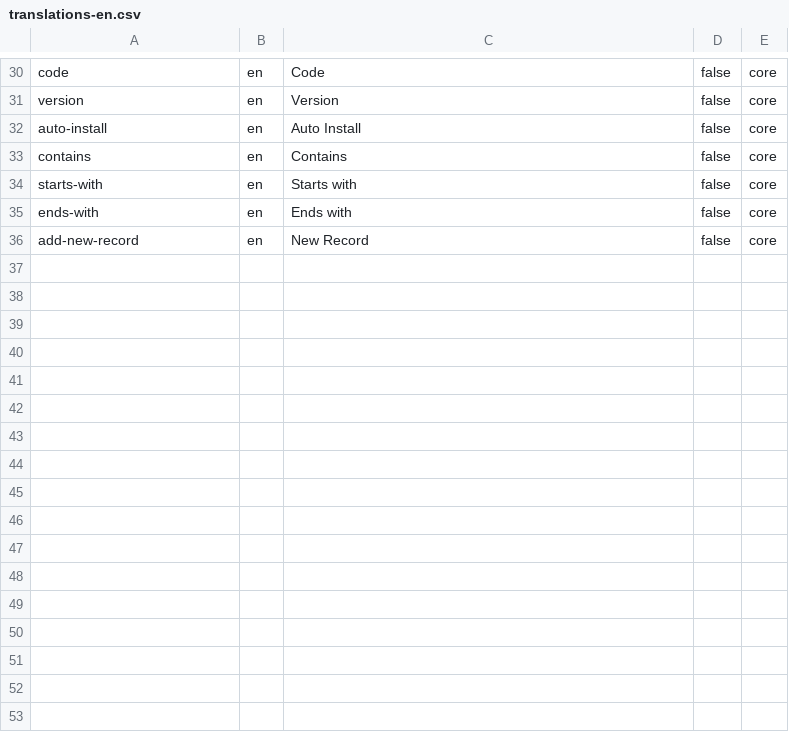
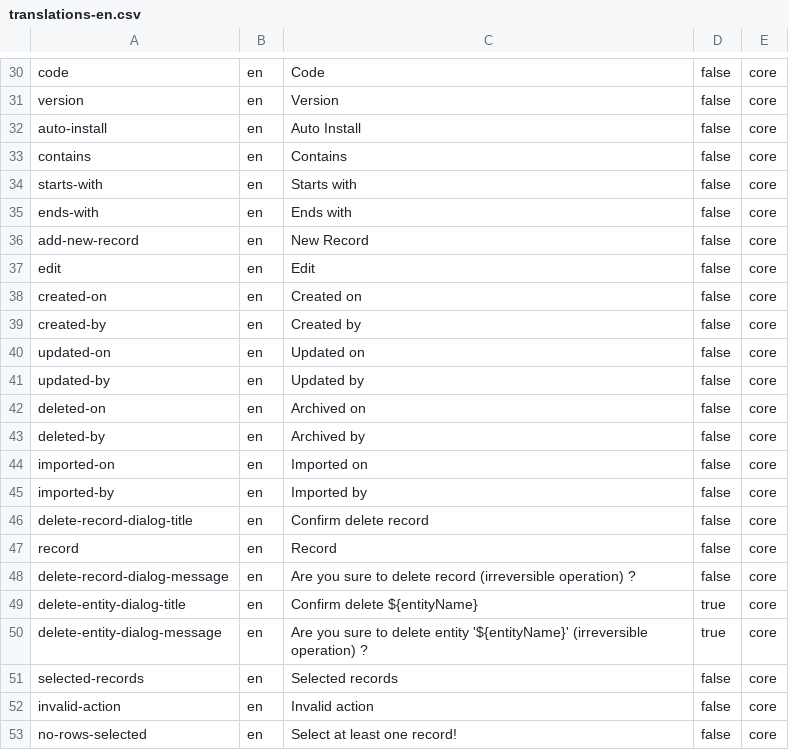
Before and after one commit to michaelsogos/primebrick-microservices, a CSV file: microservices/core-brick/src/modules/BrickManager/resources/imports/translations-en.csv, drawn as a sheet; only a part is shown, gaps mark what is left out; the diff names each change by its address in the sheet, - before the commit and + after, or states it on an @@ line.

```diff
--- a/microservices/core-brick/src/modules/BrickManager/resources/imports/translations-en.csv
+++ b/microservices/core-brick/src/modules/BrickManager/resources/imports/translations-en.csv
+row 37: edit | en | Edit | false | core
+row 38: created-on | en | Created on | false | core
+row 39: created-by | en | Created by | false | core
+row 40: updated-on | en | Updated on | false | core
+row 41: updated-by | en | Updated by | false | core
+row 42: deleted-on | en | Archived on | false | core
+row 43: deleted-by | en | Archived by | false | core
+row 44: imported-on | en | Imported on | false | core
+row 45: imported-by | en | Imported by | false | core
+row 46: delete-record-dialog-title | en | Confirm delete record | false | core
+row 47: record | en | Record | false | core
+row 48: delete-record-dialog-message | en | Are you sure to delete record (irreversible operation) ? | false | core
+row 49: delete-entity-dialog-title | en | Confirm delete ${entityName} | true | core
+row 50: delete-entity-dialog-message | en | Are you sure to delete entity '${entityName}' (irreversible operation) ? | true | core
+row 51: selected-records | en | Selected records | false | core
+row 52: invalid-action | en | Invalid action | false | core
+row 53: no-rows-selected | en | Select at least one record! | false | core
```
Also changed, not shown: microservices/core-brick/src/modules/BrickManager/resources/imports/translations-it.csv, 1 other file.
